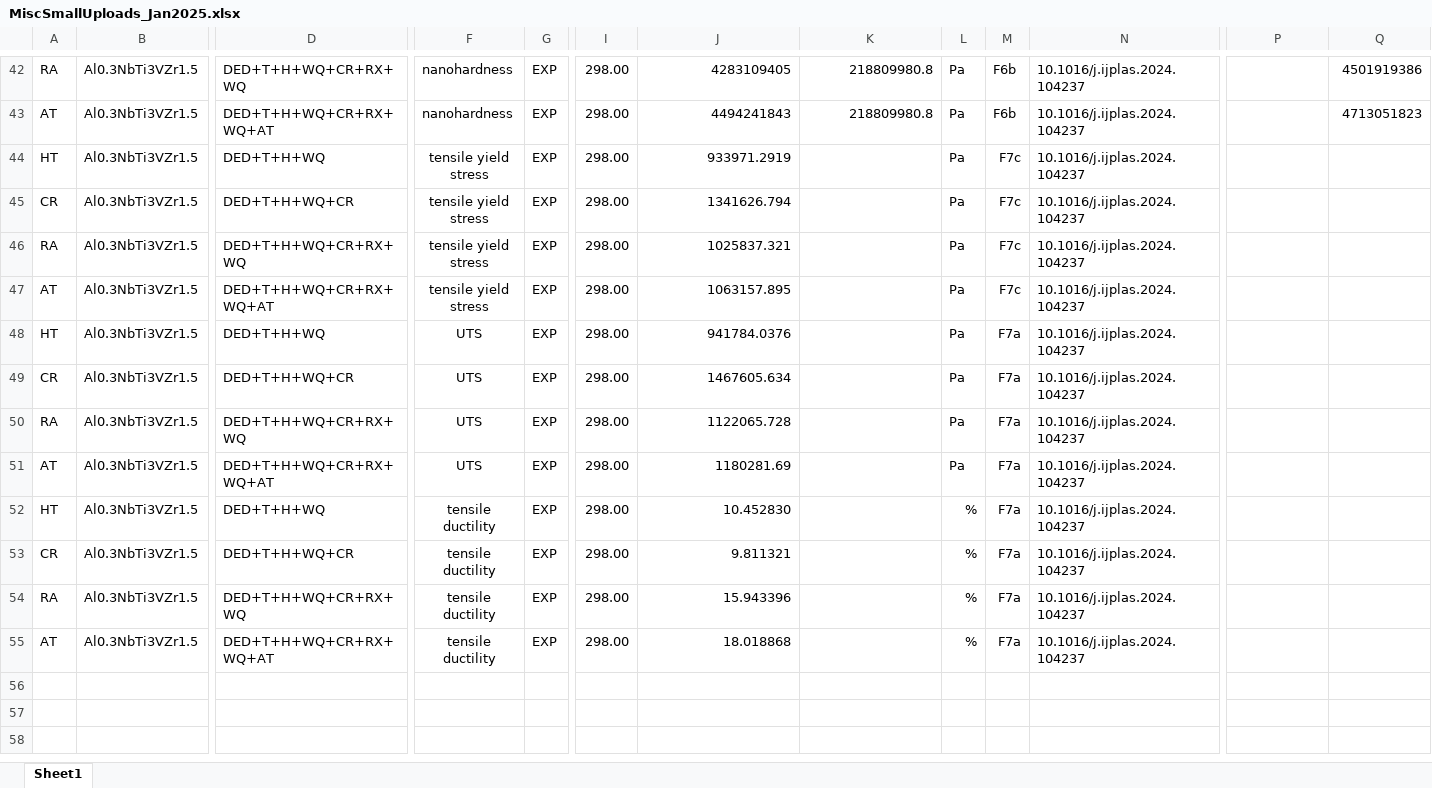
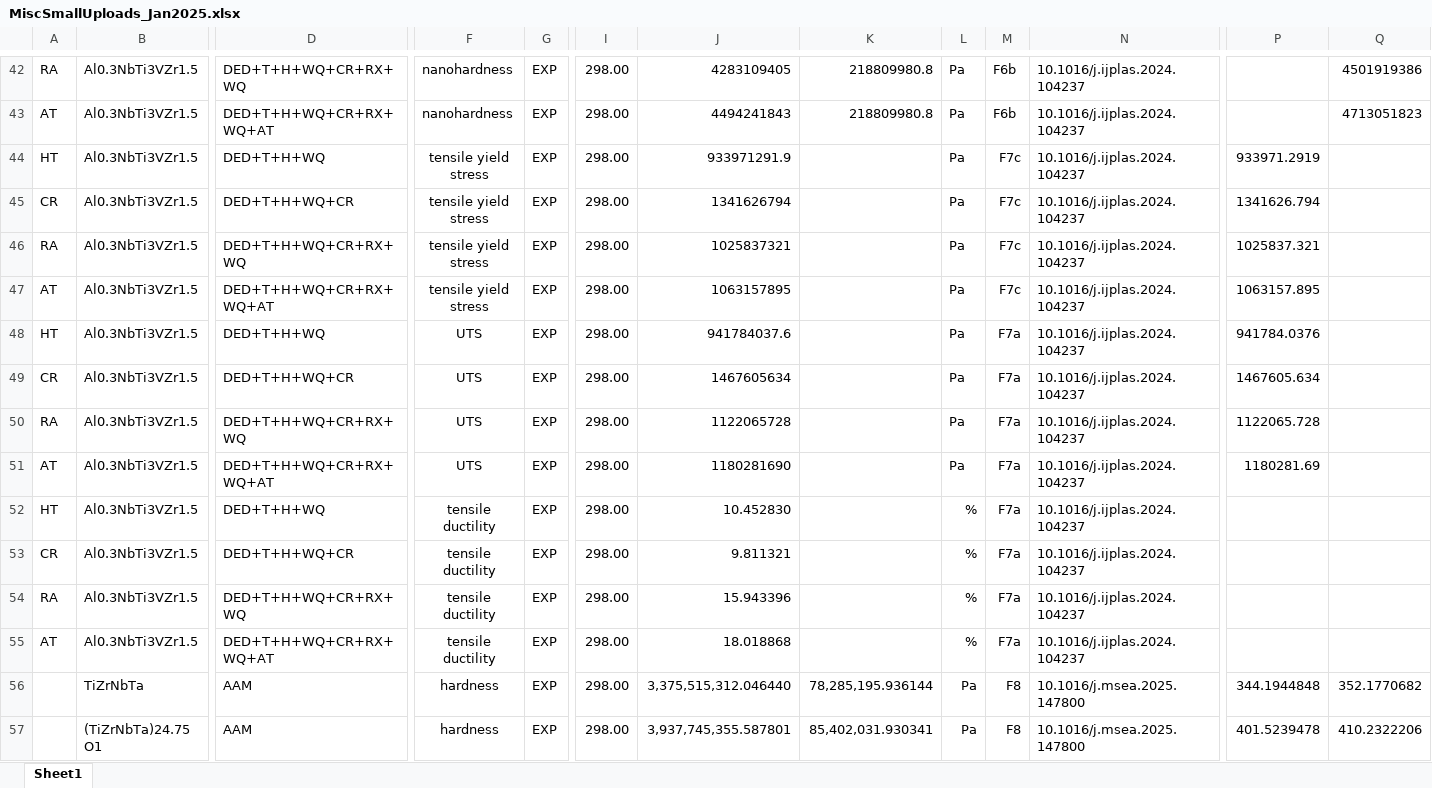
Before and after one commit to amkrajewski/ULTERA-contribute-amkrajewski, an Excel workbook: MiscSmallUploads_Jan2025.xlsx, sheet Sheet1, drawn as a sheet; only a part is shown, gaps mark what is left out; values as stored, in another font and other column widths than the file's, no borders; rows hold the shown columns only; the diff covers the shown part only; the diff names each change by its address in the sheet, - before the commit and + after, or states it on an @@ line.

Commit message:
- extracted data from `10.1016/j.msea.2025.147800`

```diff
--- a/MiscSmallUploads_Jan2025.xlsx (sheet Sheet1)
+++ b/MiscSmallUploads_Jan2025.xlsx (sheet Sheet1)
-J44: 933971.2919
+J44: 933971291.9
-P44: (empty)
+P44: 933971.2919
-J45: 1341626.794
+J45: 1341626794
-P45: (empty)
+P45: 1341626.794
-J46: 1025837.321
+J46: 1025837321
-P46: (empty)
+P46: 1025837.321
-J47: 1063157.895
+J47: 1063157895
-P47: (empty)
+P47: 1063157.895
-J48: 941784.0376
+J48: 941784037.6
-P48: (empty)
+P48: 941784.0376
-J49: 1467605.634
+J49: 1467605634
-P49: (empty)
+P49: 1467605.634
-J50: 1122065.728
+J50: 1122065728
-P50: (empty)
+P50: 1122065.728
-J51: 1180281.69
+J51: 1180281690
-P51: (empty)
+P51: 1180281.69
+row 56:  | TiZrNbTa | AAM | hardness | EXP | 298.00 | 3,375,515,312.046440 | 78,285,195.936144 | Pa | F8 | 10.1016/j.msea.2025.147800 | 344.1944848 | 352.1770682
+row 57:  | (TiZrNbTa)24.75 O1 | AAM | hardness | EXP | 298.00 | 3,937,745,355.587801 | 85,402,031.930341 | Pa | F8 | 10.1016/j.msea.2025.147800 | 401.5239478 | 410.2322206
```
Also changed, not shown: 29 added rows and 20 edited cells elsewhere in this sheet.
